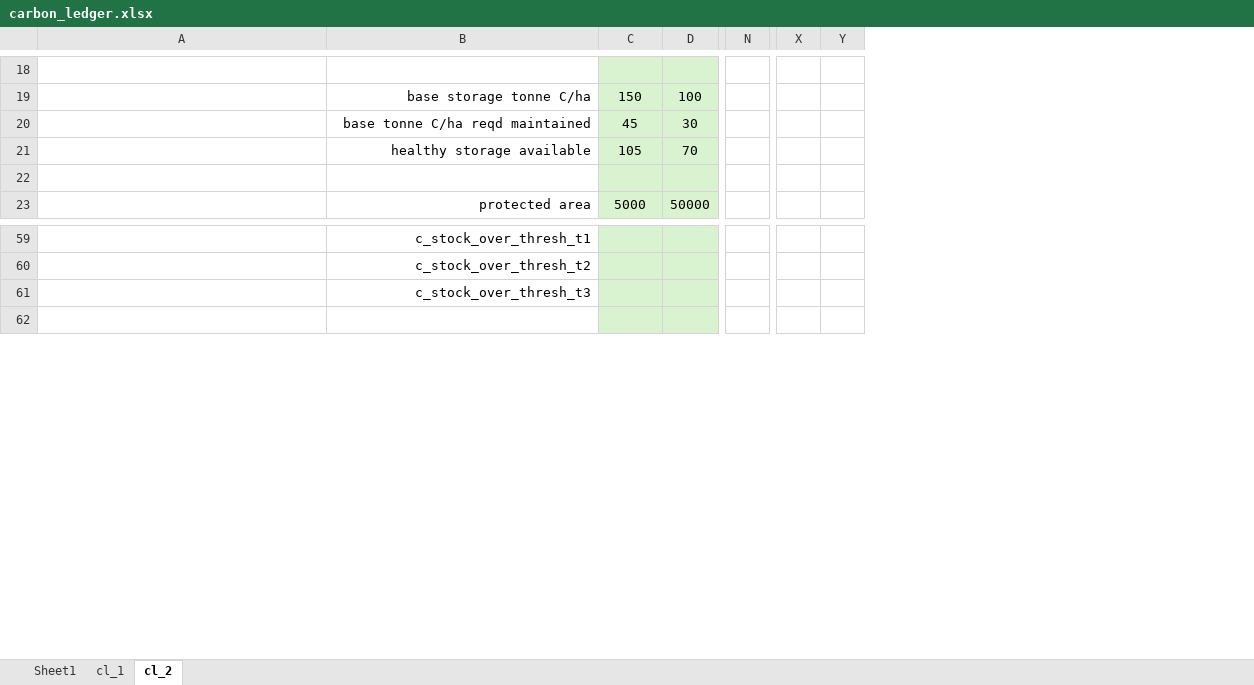
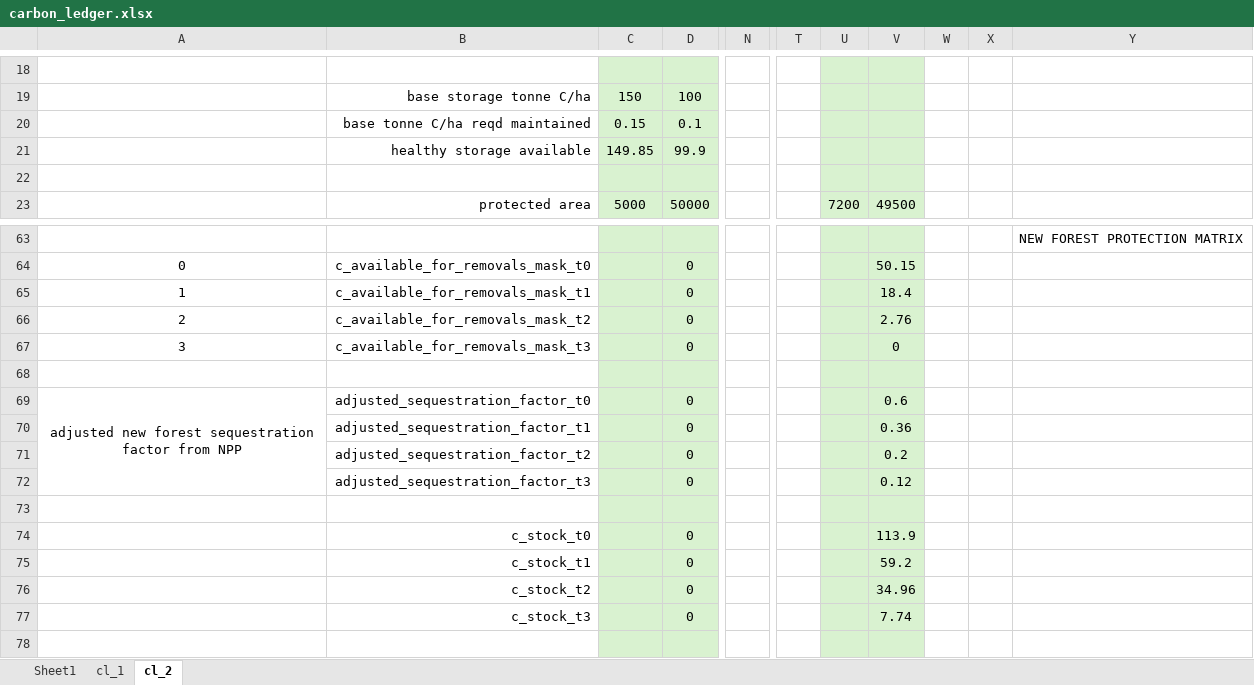
Before and after one commit to jcsyme/sisepuede, an Excel workbook: sisepuede/ref/validation_workbooks/carbon_ledger.xlsx, sheet cl_2, drawn as a sheet; only a part is shown, gaps mark what is left out; values as stored, in another font and other column widths than the file's, no borders; removed rows and columns are numbered as before the commit, all else as after; rows hold the shown columns only; the diff covers the shown part only; the diff names each change by its address in the sheet, - before the commit and + after, or states it on an @@ line.

Commit message:
updated carbon ledger

```diff
--- a/sisepuede/ref/validation_workbooks/carbon_ledger.xlsx (sheet cl_2)
+++ b/sisepuede/ref/validation_workbooks/carbon_ledger.xlsx (sheet cl_2)
-column N, empty
+column N, empty
+column T, empty
+column U, row 23: 7200
+column V, row 23: 49500
+column W, empty
+column X, empty
+column Y, row 63: NEW FOREST PROTECTION MATRIX
-column X, empty
-column Y, empty
-C20: 45
+C20: 0.15
-D20: 30
+D20: 0.1
-C21: 105
+C21: 149.85
-D21: 70
+D21: 99.9
-B63: c_stock_over_thresh_t1
+B63: (empty)
+row 64: 0 | c_available_for_removals_mask_t0 |  | 0 |  |  |  | 50.15
+row 65: 1 | c_available_for_removals_mask_t1 |  | 0 |  |  |  | 18.4
+row 66: 2 | c_available_for_removals_mask_t2 |  | 0 |  |  |  | 2.76
+row 67: 3 | c_available_for_removals_mask_t3 |  | 0 |  |  |  | 0
-B68: c_stock_over_thresh_t2
+B68: (empty)
+row 69: adjusted new forest sequestration factor from NPP | adjusted_sequestration_factor_t0 |  | 0 |  |  |  | 0.6
+row 70:  | adjusted_sequestration_factor_t1 |  | 0 |  |  |  | 0.36
+row 71:  | adjusted_sequestration_factor_t2 |  | 0 |  |  |  | 0.2
+row 72:  | adjusted_sequestration_factor_t3 |  | 0 |  |  |  | 0.12
-B73: c_stock_over_thresh_t3
+B73: (empty)
+row 74:  | c_stock_t0 |  | 0 |  |  |  | 113.9
+row 75:  | c_stock_t1 |  | 0 |  |  |  | 59.2
+row 76:  | c_stock_t2 |  | 0 |  |  |  | 34.96
+row 77:  | c_stock_t3 |  | 0 |  |  |  | 7.74
```
Also changed, not shown: 21 added rows, 17 removed rows, 3 moved rows, 2 removed columns and 78 edited cells elsewhere in this sheet, formulas that keep their value.
